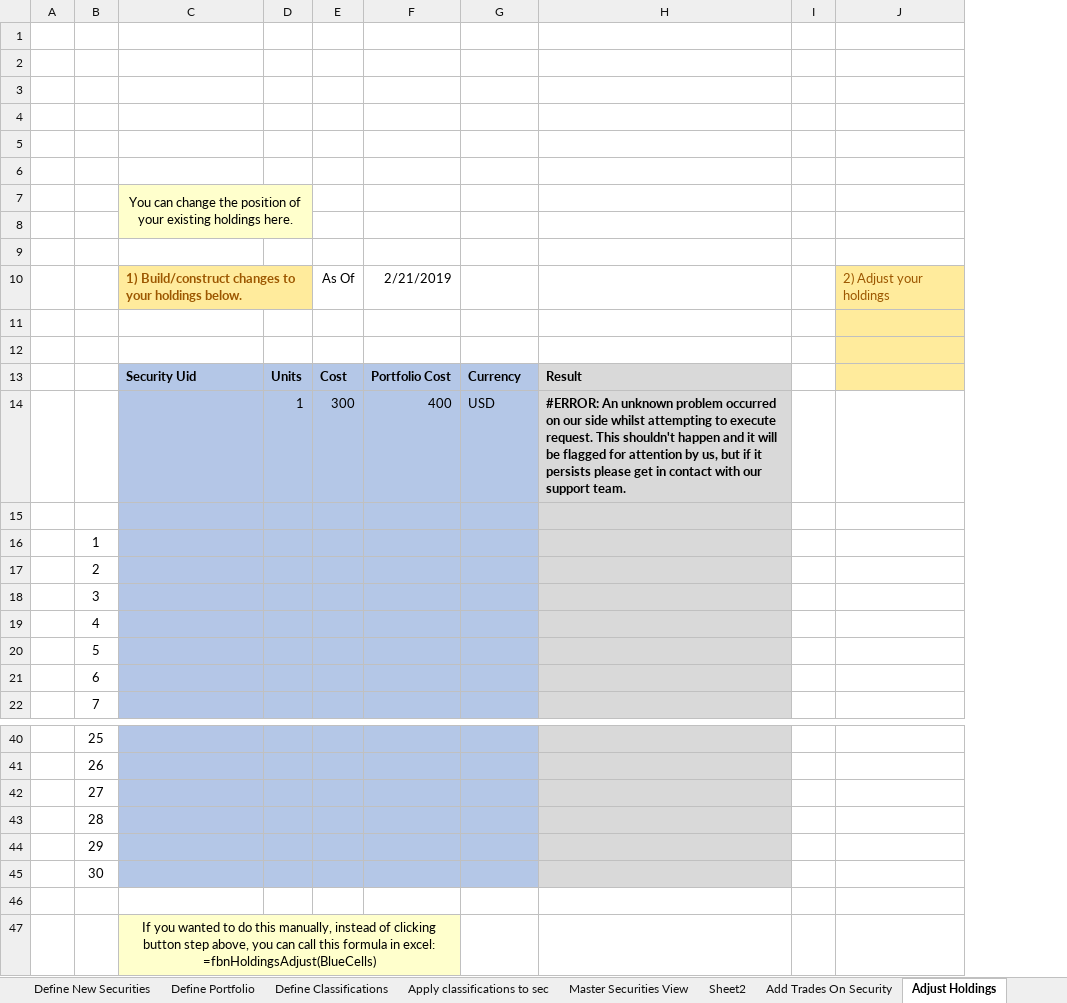
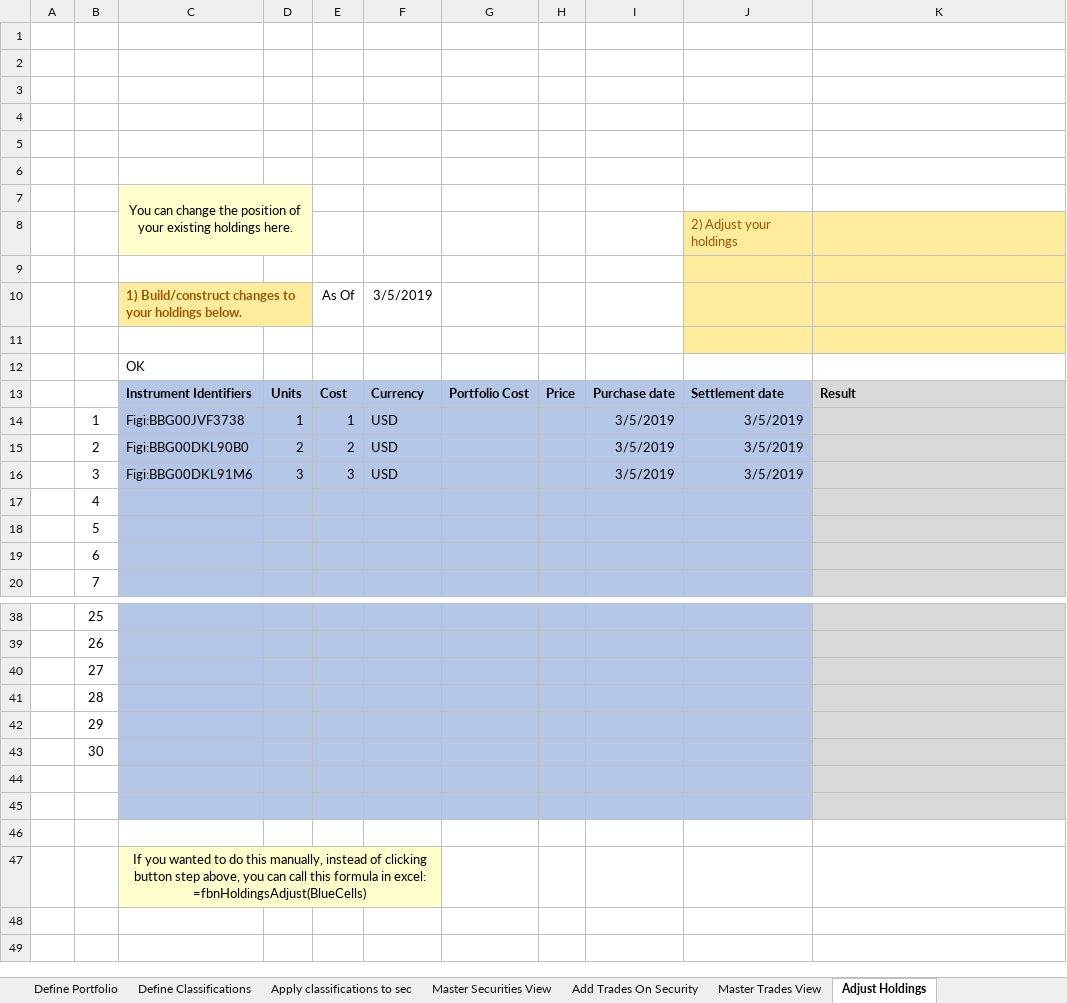
Before and after one commit to finbourne/sample-excel, an Excel workbook: Securities, Classifications, Trades, Holdings and Aggregations.xlsm, sheet Adjust Holdings, drawn as a sheet; only a part is shown, gaps mark what is left out; values as stored, in another font and other column widths than the file's, no borders; charts and pictures not drawn; removed rows and columns are numbered as before the commit, all else as after; the diff names each change by its address in the sheet, - before the commit and + after, or states it on an @@ line.

```diff
--- a/Securities, Classifications, Trades, Holdings and Aggregations.xlsm (sheet Adjust Holdings)
+++ b/Securities, Classifications, Trades, Holdings and Aggregations.xlsm (sheet Adjust Holdings)
-sheet tab: Sheet2
-column F, rows 10-13: 2/21/2019 |  |  | Portfolio Cost
+column G, row 13: Portfolio Cost
+column H, row 13: Price
+column I, rows 13-14: Purchase date | 3/5/2019
+column J, rows 8-14: 2) Adjust your holdings |  |  |  |  | Settlement date | 3/5/2019
-column I, empty
-column J, row 10: 2) Adjust your holdings
-K8:K11 fill: none
+K8:K11 fill: #FFEB9C
-F10: (empty)
+F10: 3/5/2019
-C12: (empty)
+C12: OK
-C13: Security Uid
+C13: Instrument Identifiers
-row 14:  |  |  | 1 | 300 | 400 | USD | #ERROR: An unknown problem occurred on our side whilst attempting to execute request. This shouldn't happen and it will be flagged for attention by us, but if it persists please get in contact with our support team.
-row 14: (empty)
+row 14:  | 1 | Figi:BBG00JVF3738 | 1 | 1 | USD |  |  | 3/5/2019 | 3/5/2019
-row 16:  | 1
-row 17:  | 2
-row 18:  | 3
+row 15:  | 2 | Figi:BBG00DKL90B0 | 2 | 2 | USD |  |  | 3/5/2019 | 3/5/2019
+row 16:  | 3 | Figi:BBG00DKL91M6 | 3 | 3 | USD |  |  | 3/5/2019 | 3/5/2019
-C44:E44 fill: none
+C44:E44 fill: #B4C7E7
-F44 fill: none
+F44 fill: #B4C7E7
-K44 fill: none
+K44 fill: #D9D9D9
+row 45: (empty)
+row 46: (empty)
-C47:F47 merged
+C47:F47 merged
-F47 fill: none
+F47 fill: #FFFFCC
```
Also changed, not shown: sheet Master Securities View, sheet Apply classifications to sec, sheet Insert Accrual amounts, sheet Insert Analytics, sheet Define New Securities, sheet Setup, 7 more sheets, other sheet tabs, formulas that keep their value, charts or pictures.
